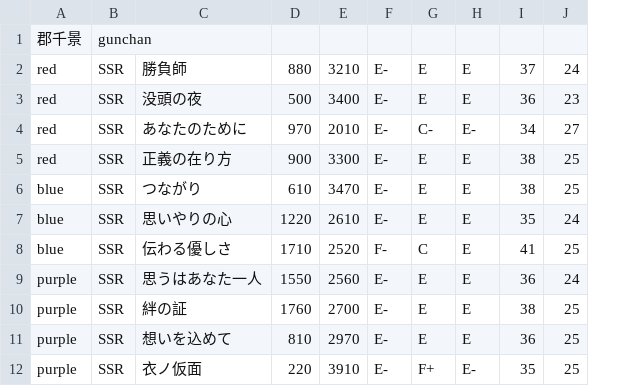
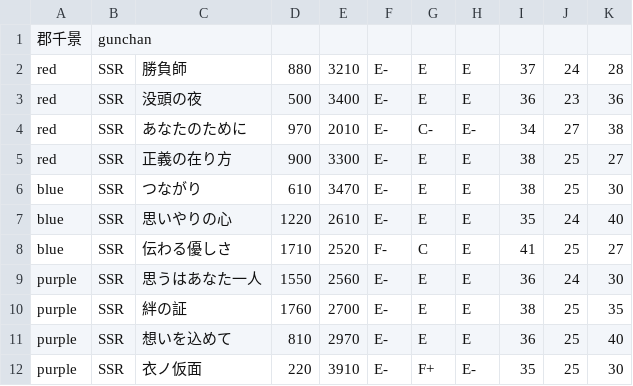
Before and after one commit to blatank/YuyuyuiStatus2, a CSV file: gunchan.csv, drawn as a sheet; the diff names each change by its address in the sheet, - before the commit and + after, or states it on an @@ line.

```diff
--- a/gunchan.csv
+++ b/gunchan.csv
+column K, rows 2-12: 28 | 36 | 38 | 27 | 30 | 40 | 27 | 30 | 35 | 40 | 30
```
Also changed, not shown: gin.csv, togo.csv, 9 other files.
